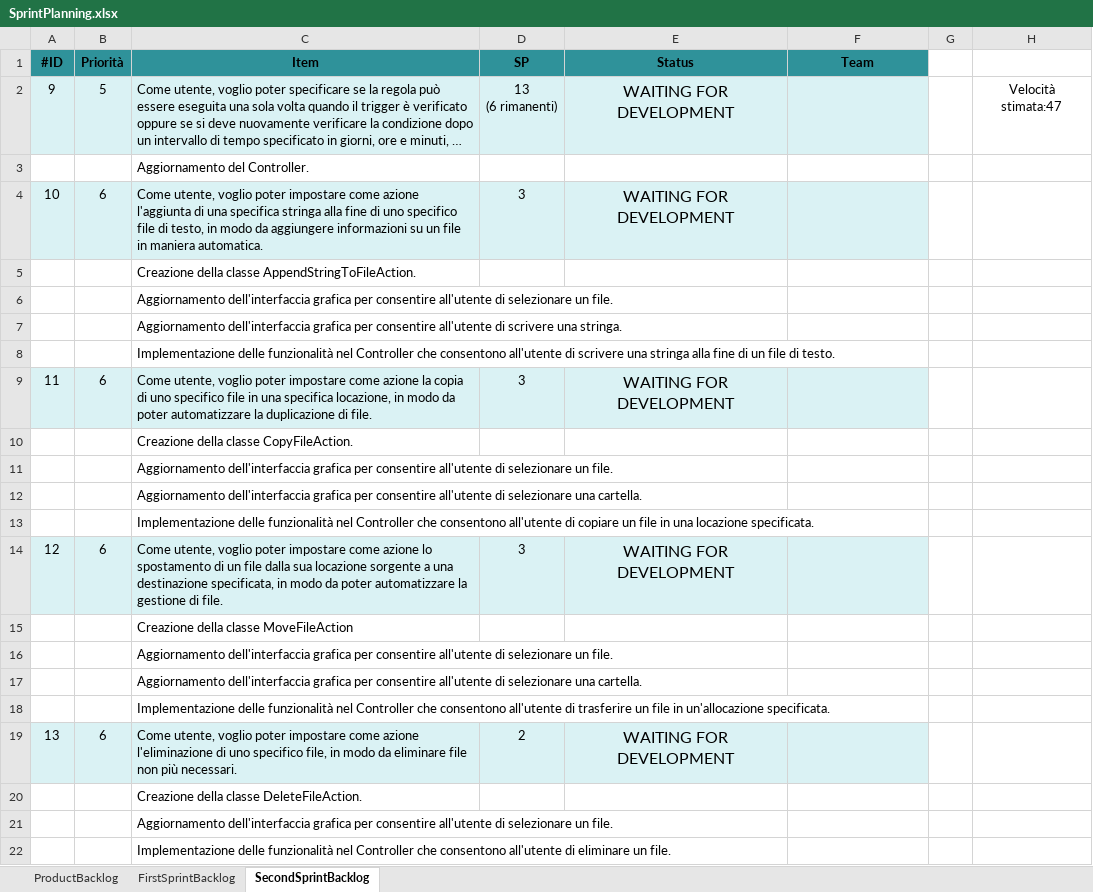
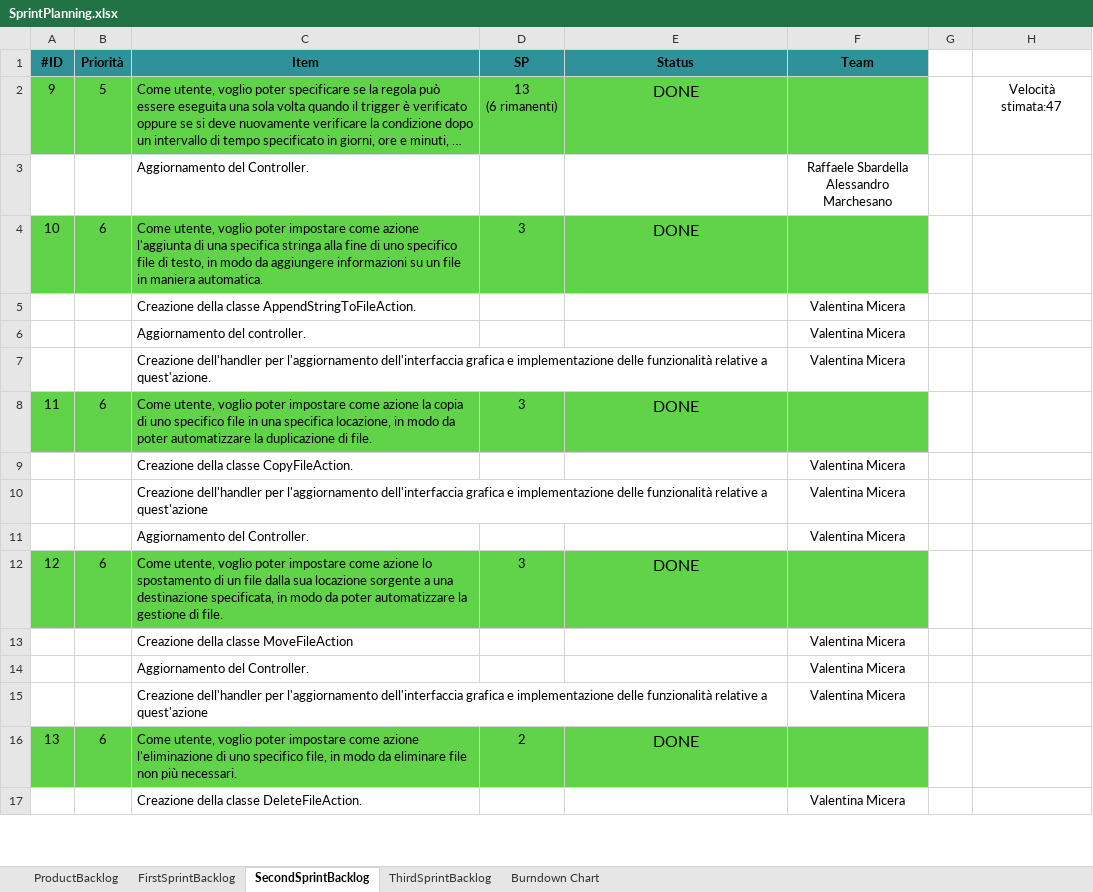
Before and after one commit to valemic01/ProgettoSEGruppo16-IZ, an Excel workbook: SprintPlanning.xlsx, sheet SecondSprintBacklog, drawn as a sheet; only a part is shown; long unchanged cells end in …; values as stored, in another font and other column widths than the file's, no borders; removed rows and columns are numbered as before the commit, all else as after; ↵ is a line break in a cell; the diff covers the shown part only; the diff names each change by its address in the sheet, - before the commit and + after, or states it on an @@ line.

Commit message:
Add files via upload
Sprint planning aggiornato.

```diff
--- a/SprintPlanning.xlsx (sheet SecondSprintBacklog)
+++ b/SprintPlanning.xlsx (sheet SecondSprintBacklog)
+sheet tab: ThirdSprintBacklog
+sheet tab: Burndown Chart
-A2:F2 fill: #DAF2F4
+A2:F2 fill: #60D349
-E2 (Status): WAITING FOR DEVELOPMENT
+E2 (Status): DONE
-F3 (Team): (empty)
+F3 (Team): Raffaele Sbardella ↵ Alessandro Marchesano
-A4:F4 fill: #DAF2F4
+A4:F4 fill: #60D349
-E4 (Status): WAITING FOR DEVELOPMENT
+E4 (Status): DONE
-F5 (Team): (empty)
+F5 (Team): Valentina Micera
-row 6:  |  | Aggiornamento dell'interfaccia grafica per consentire all'utente di selezionare un file.
-row 7:  |  | Aggiornamento dell'interfaccia grafica per consentire all'utente di scrivere una stringa.
-row 8:  |  | Implementazione delle funzionalità nel Controller che consentono all'utente di scrivere una stringa alla fine di un file di testo.
+row 6:  |  | Aggiornamento del controller. |  |  | Valentina Micera
+row 7:  |  | Creazione dell'handler per l'aggiornamento dell'interfaccia grafica e implementazione delle funzionalità relative a quest'azione. |  |  | Valentina Micera
-A8:F8 fill: #DAF2F4
+A8:F8 fill: #60D349
-E8 (Status): WAITING FOR DEVELOPMENT
+E8 (Status): DONE
-F9 (Team): (empty)
+F9 (Team): Valentina Micera
-row 11:  |  | Aggiornamento dell'interfaccia grafica per consentire all'utente di selezionare un file.
-row 12:  |  | Aggiornamento dell'interfaccia grafica per consentire all'utente di selezionare una cartella.
-row 13:  |  | Implementazione delle funzionalità nel Controller che consentono all'utente di copiare un file in una locazione specificata.
+row 10:  |  | Creazione dell'handler per l'aggiornamento dell'interfaccia grafica e implementazione delle funzionalità relative a quest'azione |  |  | Valentina Micera
+row 11:  |  | Aggiornamento del Controller. |  |  | Valentina Micera
-A12:F12 fill: #DAF2F4
+A12:F12 fill: #60D349
-E12 (Status): WAITING FOR DEVELOPMENT
+E12 (Status): DONE
-F13 (Team): (empty)
+F13 (Team): Valentina Micera
-row 16:  |  | Aggiornamento dell'interfaccia grafica per consentire all'utente di selezionare un file.
-row 17:  |  | Aggiornamento dell'interfaccia grafica per consentire all'utente di selezionare una cartella.
-row 18:  |  | Implementazione delle funzionalità nel Controller che consentono all'utente di trasferire un file in un'allocazione specificata.
+row 14:  |  | Aggiornamento del Controller. |  |  | Valentina Micera
+row 15:  |  | Creazione dell'handler per l'aggiornamento dell'interfaccia grafica e implementazione delle funzionalità relative a quest'azione |  |  | Valentina Micera
-A16:F16 fill: #DAF2F4
+A16:F16 fill: #60D349
-E16 (Status): WAITING FOR DEVELOPMENT
+E16 (Status): DONE
-F17 (Team): (empty)
+F17 (Team): Valentina Micera
-row 21:  |  | Aggiornamento dell'interfaccia grafica per consentire all'utente di selezionare un file.
-row 22:  |  | Implementazione delle funzionalità nel Controller che consentono all'utente di eliminare un file.
```
Also changed, not shown: 16 added rows, 20 removed rows, 14 edited cells and cell formats elsewhere in this sheet, sheet ProductBacklog, charts or pictures.
